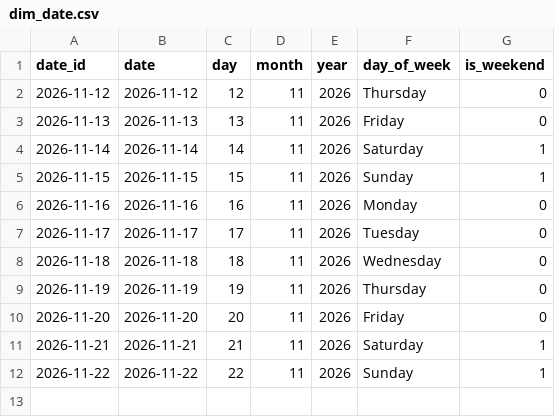
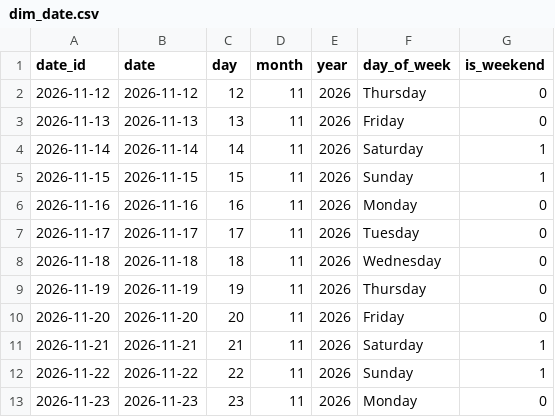
Before and after one commit to DaniyaSh243/india-aqi-etl, a CSV file: data/processed/dim_date.csv, drawn as a sheet; the diff names each change by its address in the sheet, - before the commit and + after, or states it on an @@ line.

```diff
--- a/data/processed/dim_date.csv
+++ b/data/processed/dim_date.csv
+row 13: 2026-11-23 | 2026-11-23 | 23 | 11 | 2026 | Monday | 0
```
Also changed, not shown: 2 other files.
